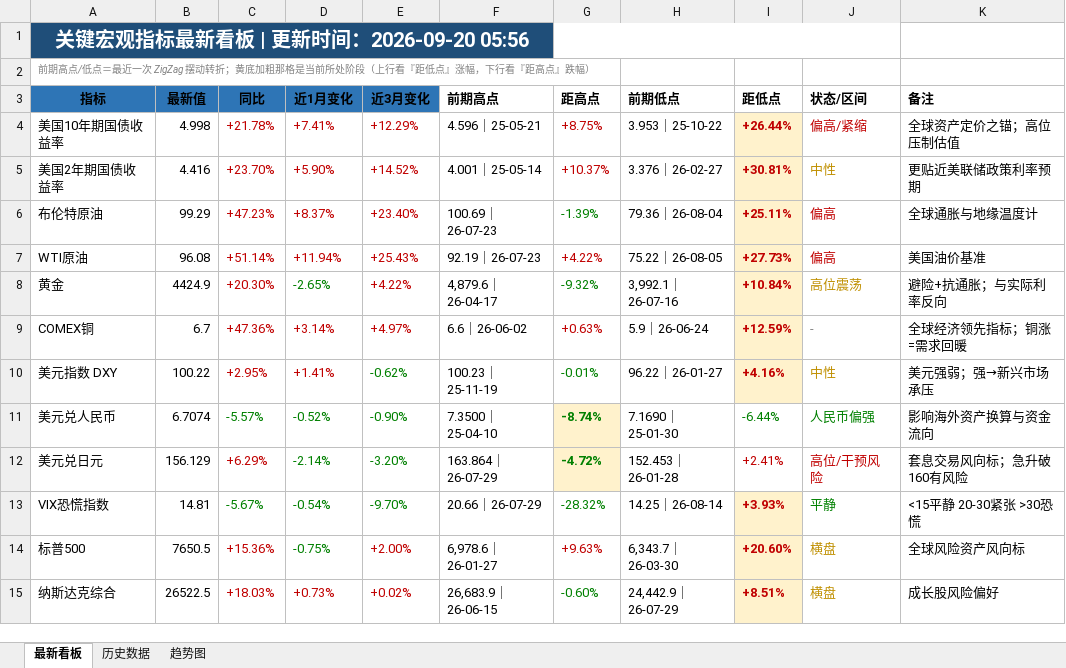
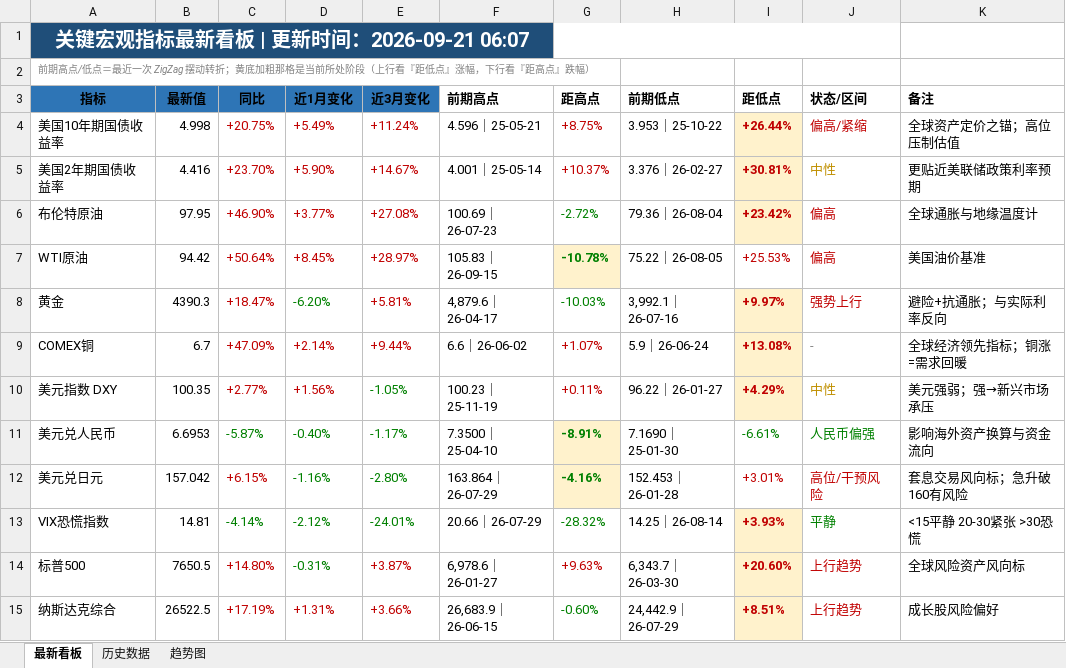
Before and after one commit to Mussi2020/macro-tracker, an Excel workbook: 宏观指标跟踪.xlsx, sheet 最新看板, drawn as a sheet; only a part is shown; values as stored, in another font and other column widths than the file's, no borders; removed rows and columns are numbered as before the commit, all else as after; the diff covers the shown part only; the diff names each change by its address in the sheet, - before the commit and + after, or states it on an @@ line.

```diff
--- a/宏观指标跟踪.xlsx (sheet 最新看板)
+++ b/宏观指标跟踪.xlsx (sheet 最新看板)
-A1 (指标): 关键宏观指标最新看板 | 更新时间：2026-09-20 05:56
+A1 (指标): 关键宏观指标最新看板 | 更新时间：2026-09-21 06:07
-C4 (同比): +21.78%
+C4 (同比): +20.75%
-D4 (近1月变化): +7.41%
+D4 (近1月变化): +5.49%
-E4 (近3月变化): +12.29%
+E4 (近3月变化): +11.24%
-E5 (近3月变化): +14.52%
+E5 (近3月变化): +14.67%
-row 6: 布伦特原油 | 99.29 | +47.23% | +8.37% | +23.40% | 100.69｜26-07-23 | -1.39% | 79.36｜26-08-04 | +25.11% | 偏高 | 全球通胀与地缘温度计
-row 7: WTI原油 | 96.08 | +51.14% | +11.94% | +25.43% | 92.19｜26-07-23 | +4.22% | 75.22｜26-08-05 | +27.73% | 偏高 | 美国油价基准
-row 8: 黄金 | 4424.9 | +20.30% | -2.65% | +4.22% | 4,879.6｜26-04-17 | -9.32% | 3,992.1｜26-07-16 | +10.84% | 高位震荡 | 避险+抗通胀；与实际利率反向
+row 6: 布伦特原油 | 97.95 | +46.90% | +3.77% | +27.08% | 100.69｜26-07-23 | -2.72% | 79.36｜26-08-04 | +23.42% | 偏高 | 全球通胀与地缘温度计
+row 7: WTI原油 | 94.42 | +50.64% | +8.45% | +28.97% | 105.83｜26-09-15 | -10.78% | 75.22｜26-08-05 | +25.53% | 偏高 | 美国油价基准
+row 8: 黄金 | 4390.3 | +18.47% | -6.20% | +5.81% | 4,879.6｜26-04-17 | -10.03% | 3,992.1｜26-07-16 | +9.97% | 强势上行 | 避险+抗通胀；与实际利率反向
-C9 (同比): +47.36%
+C9 (同比): +47.09%
-D9 (近1月变化): +3.14%
+D9 (近1月变化): +2.14%
-E9 (近3月变化): +4.97%
+E9 (近3月变化): +9.44%
-G9 (距高点): +0.63%
+G9 (距高点): +1.07%
-I9 (距低点): +12.59%
+I9 (距低点): +13.08%
-row 10: 美元指数 DXY | 100.22 | +2.95% | +1.41% | -0.62% | 100.23｜25-11-19 | -0.01% | 96.22｜26-01-27 | +4.16% | 中性 | 美元强弱；强→新兴市场承压
-row 11: 美元兑人民币 | 6.7074 | -5.57% | -0.52% | -0.90% | 7.3500｜25-04-10 | -8.74% | 7.1690｜25-01-30 | -6.44% | 人民币偏强 | 影响海外资产换算与资金流向
-row 12: 美元兑日元 | 156.129 | +6.29% | -2.14% | -3.20% | 163.864｜26-07-29 | -4.72% | 152.453｜26-01-28 | +2.41% | 高位/干预风险 | 套息交易风向标；急升破160有风险
+row 10: 美元指数 DXY | 100.35 | +2.77% | +1.56% | -1.05% | 100.23｜25-11-19 | +0.11% | 96.22｜26-01-27 | +4.29% | 中性 | 美元强弱；强→新兴市场承压
+row 11: 美元兑人民币 | 6.6953 | -5.87% | -0.40% | -1.17% | 7.3500｜25-04-10 | -8.91% | 7.1690｜25-01-30 | -6.61% | 人民币偏强 | 影响海外资产换算与资金流向
+row 12: 美元兑日元 | 157.042 | +6.15% | -1.16% | -2.80% | 163.864｜26-07-29 | -4.16% | 152.453｜26-01-28 | +3.01% | 高位/干预风险 | 套息交易风向标；急升破160有风险
-C13 (同比): -5.67%
+C13 (同比): -4.14%
-D13 (近1月变化): -0.54%
+D13 (近1月变化): -2.12%
-E13 (近3月变化): -9.70%
+E13 (近3月变化): -24.01%
-C14 (同比): +15.36%
+C14 (同比): +14.80%
-D14 (近1月变化): -0.75%
+D14 (近1月变化): -0.31%
-E14 (近3月变化): +2.00%
+E14 (近3月变化): +3.87%
-J14:J15 (状态/区间): 横盘
+J14:J15 (状态/区间): 上行趋势
-J14:J15 text colour: #BF8F00
+J14:J15 text colour: #C00000
-C15 (同比): +18.03%
+C15 (同比): +17.19%
-D15 (近1月变化): +0.73%
+D15 (近1月变化): +1.31%
-E15 (近3月变化): +0.02%
+E15 (近3月变化): +3.66%
```
Also changed, not shown: 17 edited cells and cell formats elsewhere in this sheet, sheet 历史数据, 1 other file.
